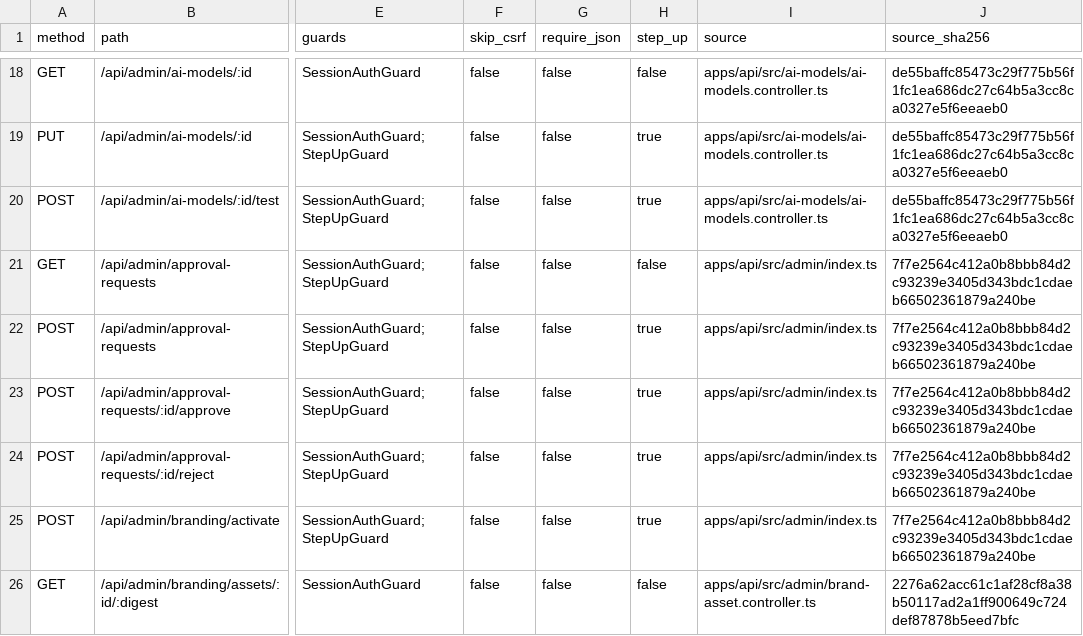
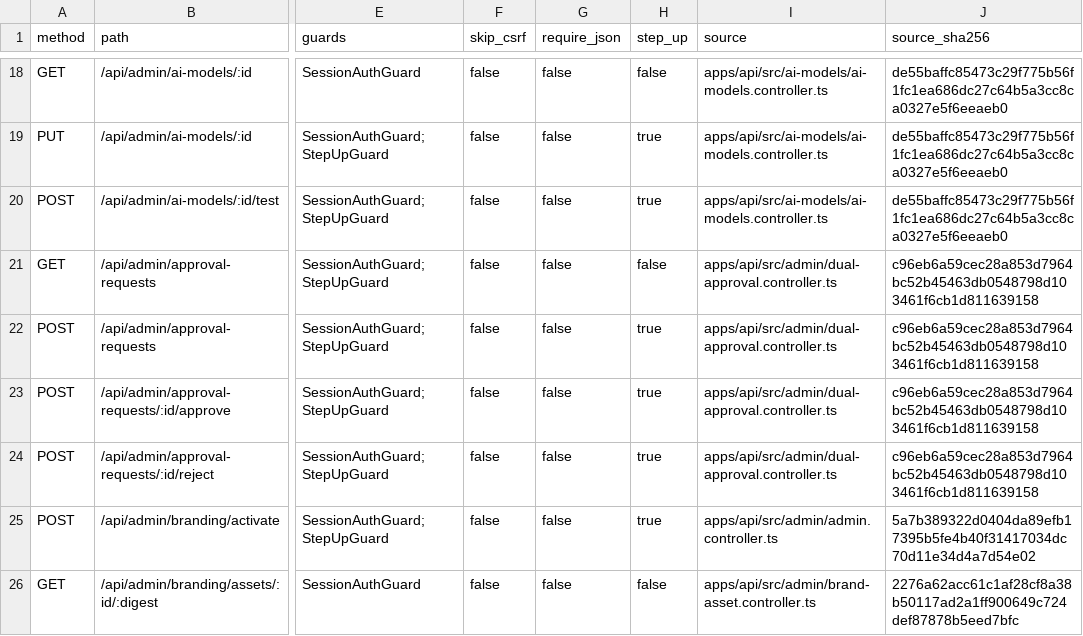
Before and after one commit to barghsadev/barghsa-core, a CSV file: audit/evidence/r01/route-security.csv, drawn as a sheet; only a part is shown, gaps mark what is left out; the diff covers the shown part only; the diff names each change by its address in the sheet, - before the commit and + after, or states it on an @@ line.

```diff
--- a/audit/evidence/r01/route-security.csv
+++ b/audit/evidence/r01/route-security.csv
-I21:I24 (source): apps/api/src/admin/index.ts
+I21:I24 (source): apps/api/src/admin/dual-approval.controller.ts
-J21:J24 (source_sha256): 7f7e2564c412a0b8bbb84d2c93239e3405d343bdc1cdaeb66502361879a240be
+J21:J24 (source_sha256): c96eb6a59cec28a853d7964bc52b45463db0548798d103461f6cb1d811639158
-I25 (source): apps/api/src/admin/index.ts
+I25 (source): apps/api/src/admin/admin.controller.ts
-J25 (source_sha256): 7f7e2564c412a0b8bbb84d2c93239e3405d343bdc1cdaeb66502361879a240be
+J25 (source_sha256): 5a7b389322d0404da89efb17395b5fe4b40f31417034dc70d11e34d4a7d54e02
```
Also changed, not shown: 148 edited cells elsewhere in this file, 22 other files.
